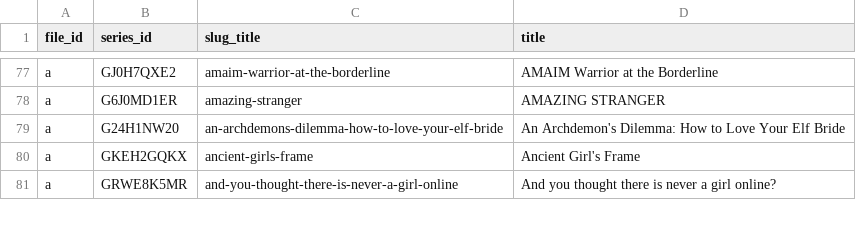
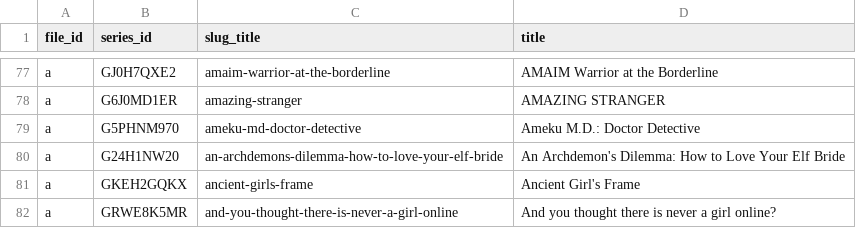
Before and after one commit to Schoperation/Tidbyt-Anime-Files, a CSV file: anime_sensei_list.csv, drawn as a sheet; only a part is shown, gaps mark what is left out; the diff names each change by its address in the sheet, - before the commit and + after, or states it on an @@ line.

```diff
--- a/anime_sensei_list.csv
+++ b/anime_sensei_list.csv
+row 79: a | G5PHNM970 | ameku-md-doctor-detective | Ameku M.D.: Doctor Detective
```
Also changed, not shown: 3 other files.
